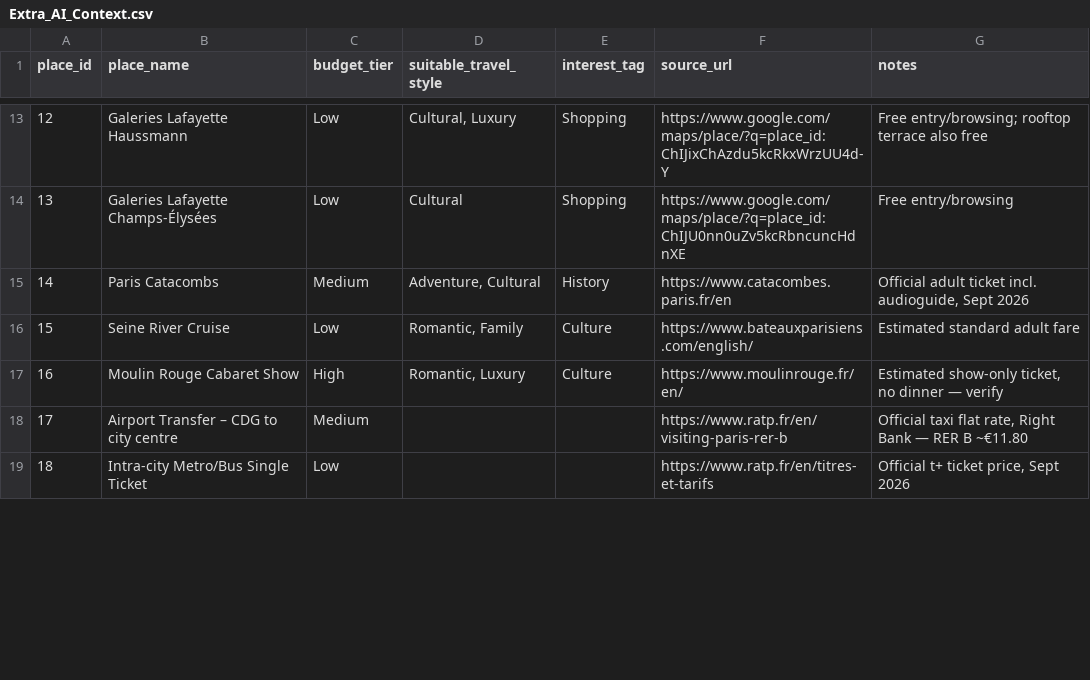
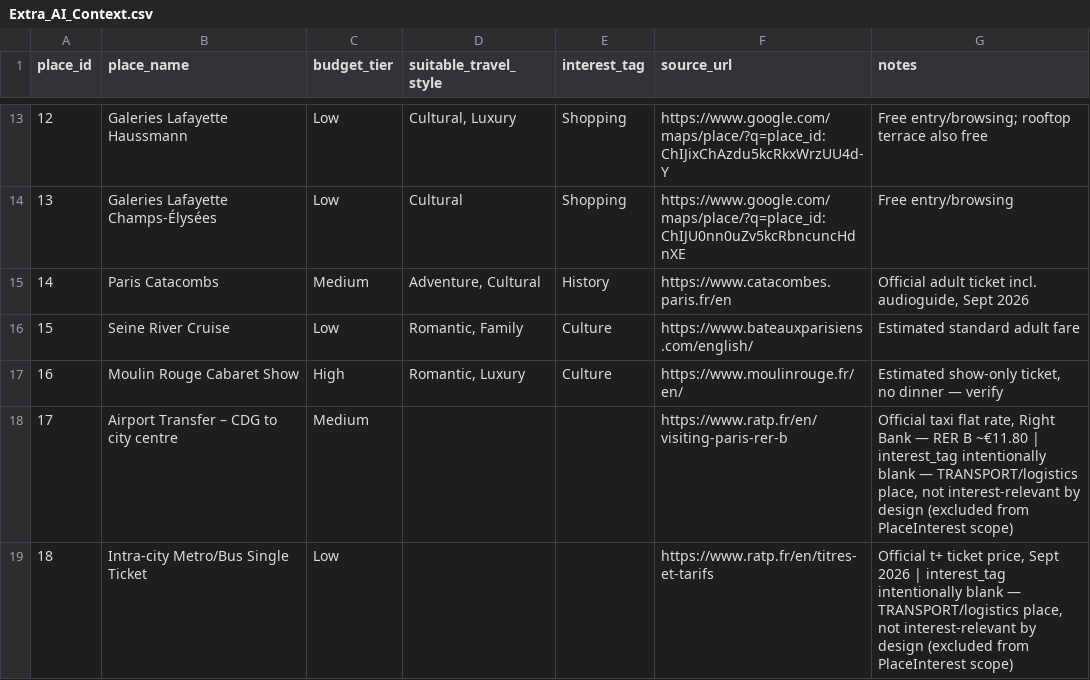
Before and after one commit to adam-alAj/Triply, a CSV file: AI/01-Dataset/curated-data/Extra_AI_Context.csv, drawn as a sheet; only a part is shown, gaps mark what is left out; the diff covers the shown part only.

Commit message:
Clarify: 9 blank interest_tag rows are TRANSPORT places, intentionally untagged

```diff
--- a/AI/01-Dataset/curated-data/Extra_AI_Context.csv
+++ b/AI/01-Dataset/curated-data/Extra_AI_Context.csv
@@ -17,3 +17,3 @@
 16,Moulin Rouge Cabaret Show,High,"Romantic, Luxury",Culture,https://www.moulinrouge.fr/en/,"Estimated show-only ticket, no dinner — verify"
-17,Airport Transfer – CDG to city centre,Medium,,,https://www.ratp.fr/en/visiting-paris-rer-b,"Official taxi flat rate, Right Bank — RER B ~€11.80"
-18,Intra-city Metro/Bus Single Ticket,Low,,,https://www.ratp.fr/en/titres-et-tarifs,"Official t+ ticket price, Sept 2026"
+17,Airport Transfer – CDG to city centre,Medium,,,https://www.ratp.fr/en/visiting-paris-rer-b,"Official taxi flat rate, Right Bank — RER B ~€11.80 | interest_tag intentionally blank — TRANSPORT/logistics place, not interest-relevant by design (excluded from PlaceInterest scope)"
+18,Intra-city Metro/Bus Single Ticket,Low,,,https://www.ratp.fr/en/titres-et-tarifs,"Official t+ ticket price, Sept 2026 | interest_tag intentionally blank — TRANSPORT/logistics place, not interest-relevant by design (excluded from PlaceInterest scope)"
```
Also changed, not shown: 7 edited cells elsewhere in this file, 3 other files.
